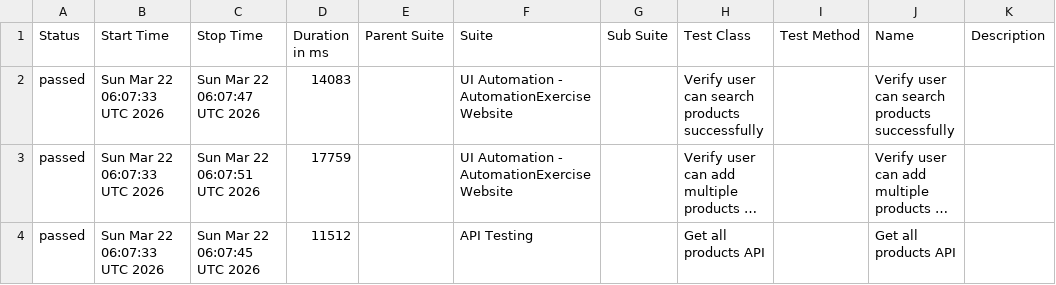
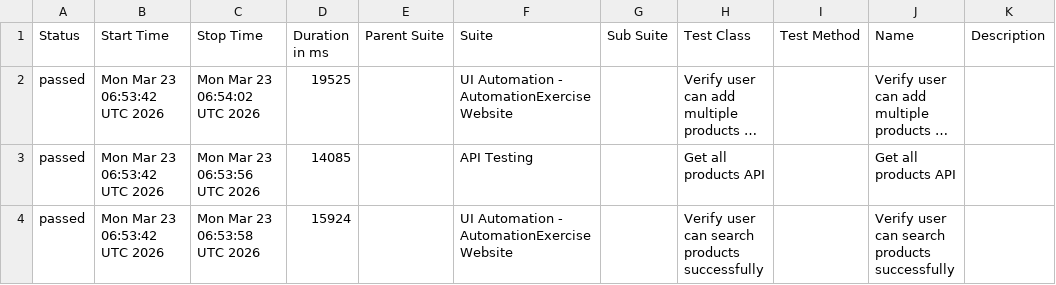
Before and after one commit to arjunonkar/suiapiautomation, a CSV file: data/suites.csv, drawn as a sheet; long unchanged cells end in …; removed rows and columns are numbered as before the commit, all else as after; the diff names each change by its address in the sheet, - before the commit and + after, or states it on an @@ line.

```diff
--- a/data/suites.csv
+++ b/data/suites.csv
-row 2: passed | Sun Mar 22 06:07:33 UTC 2026 | Sun Mar 22 06:07:47 UTC 2026 | 14083 |  | UI Automation - AutomationExercise Website |  | Verify user can search products successfully |  | Verify user can search products successfully
-B2:B3 (Start Time): Sun Mar 22 06:07:33 UTC 2026
+B2:B3 (Start Time): Mon Mar 23 06:53:42 UTC 2026
-C2 (Stop Time): Sun Mar 22 06:07:51 UTC 2026
+C2 (Stop Time): Mon Mar 23 06:54:02 UTC 2026
-D2 (Duration in ms): 17759
+D2 (Duration in ms): 19525
-C3 (Stop Time): Sun Mar 22 06:07:45 UTC 2026
+C3 (Stop Time): Mon Mar 23 06:53:56 UTC 2026
-D3 (Duration in ms): 11512
+D3 (Duration in ms): 14085
+row 4: passed | Mon Mar 23 06:53:42 UTC 2026 | Mon Mar 23 06:53:58 UTC 2026 | 15924 |  | UI Automation - AutomationExercise Website |  | Verify user can search products successfully |  | Verify user can search products successfully
```
Also changed, not shown: data/behaviors.csv, 20 other files.
